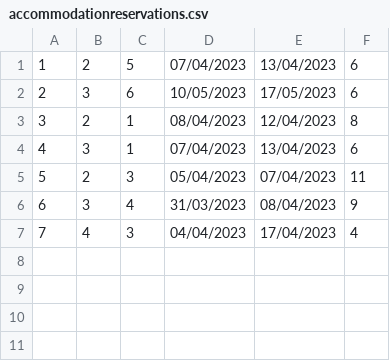
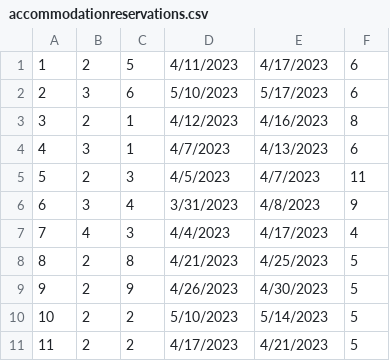
Before and after one commit to HelenaJovic/SIMS-Projekat, a CSV file: InitialProject/InitialProject/Resources/Data/accommodationreservations.csv, drawn as a sheet.

```diff
--- a/InitialProject/InitialProject/Resources/Data/accommodationreservations.csv
+++ b/InitialProject/InitialProject/Resources/Data/accommodationreservations.csv
@@ -1,7 +1,11 @@
-1|2|5|07/04/2023|13/04/2023|6
-2|3|6|10/05/2023|17/05/2023|6
-3|2|1|08/04/2023|12/04/2023|8
-4|3|1|07/04/2023|13/04/2023|6
-5|2|3|05/04/2023|07/04/2023|11
-6|3|4|31/03/2023|08/04/2023|9
-7|4|3|04/04/2023|17/04/2023|4
+1|2|5|4/11/2023|4/17/2023|6
+2|3|6|5/10/2023|5/17/2023|6
+3|2|1|4/12/2023|4/16/2023|8
+4|3|1|4/7/2023|4/13/2023|6
+5|2|3|4/5/2023|4/7/2023|11
+6|3|4|3/31/2023|4/8/2023|9
+7|4|3|4/4/2023|4/17/2023|4
+8|2|8|4/21/2023|4/25/2023|5
+9|2|9|4/26/2023|4/30/2023|5
+10|2|2|5/10/2023|5/14/2023|5
+11|2|2|4/17/2023|4/21/2023|5
```
Also changed, not shown: InitialProject/InitialProject/Resources/Data/images.csv, 3 other files.
